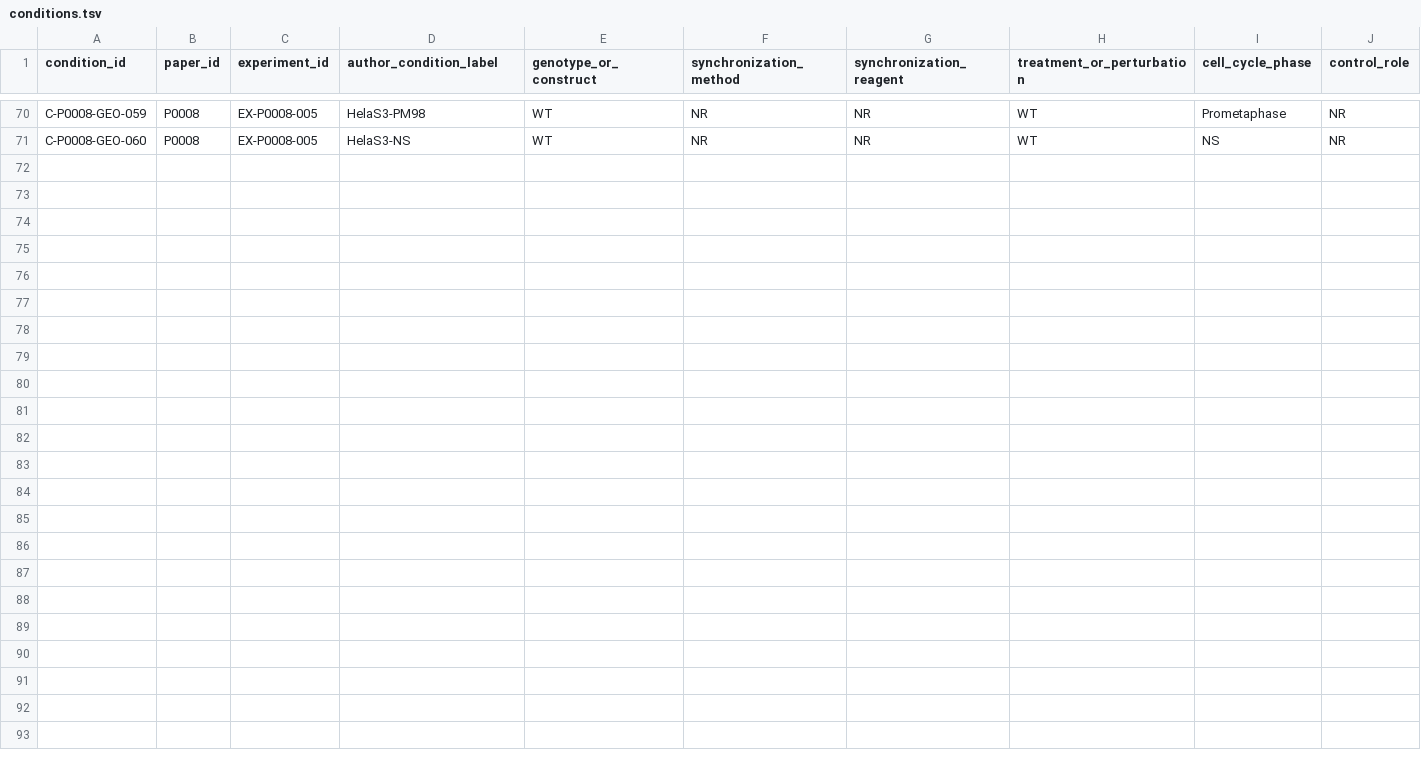
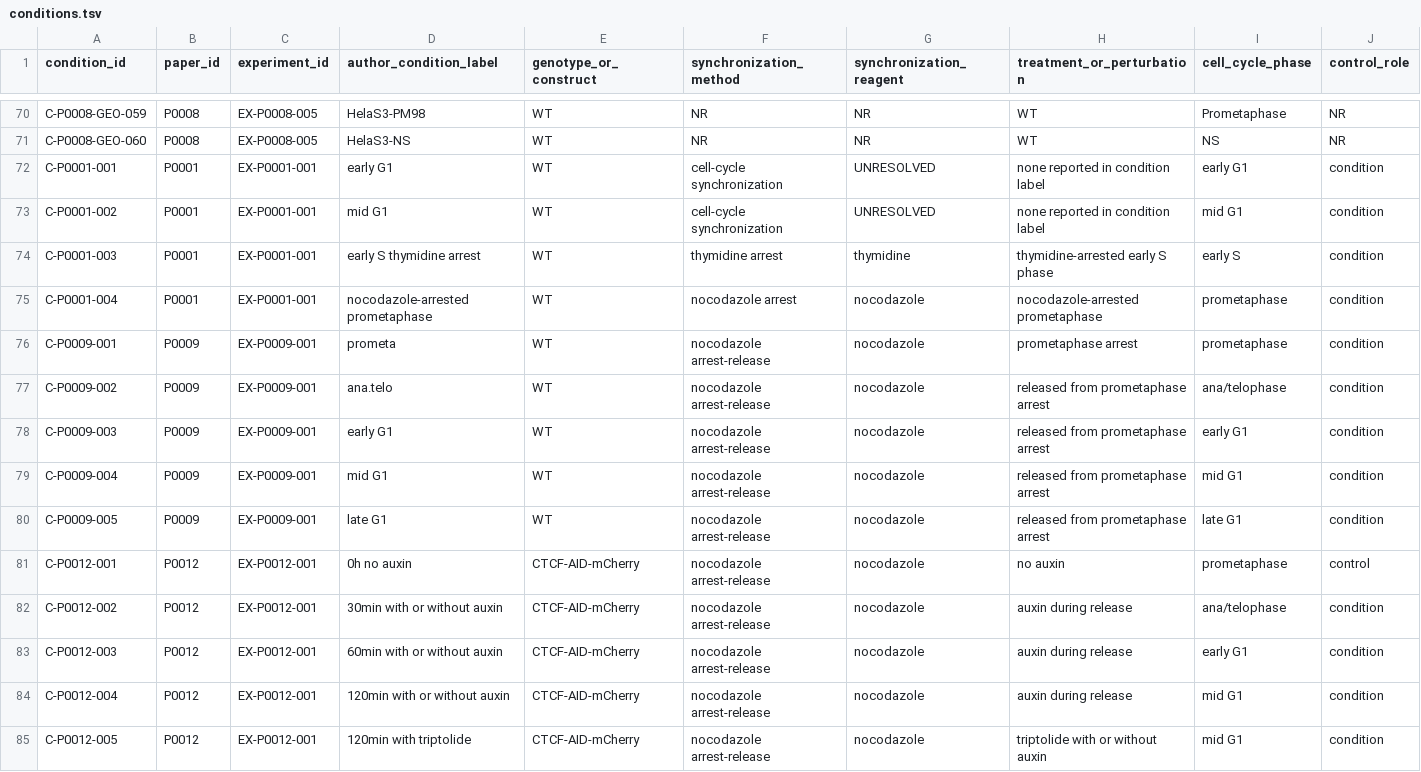
Before and after one commit to zhangtianmingxp/research_manage, a TSV file: data/interim/pilot/conditions.tsv, drawn as a sheet; only a part is shown, gaps mark what is left out; rows hold the shown columns only; the diff names each change by its address in the sheet, - before the commit and + after, or states it on an @@ line.

```diff
--- a/data/interim/pilot/conditions.tsv
+++ b/data/interim/pilot/conditions.tsv
+row 72: C-P0001-001 | P0001 | EX-P0001-001 | early G1 | WT | cell-cycle synchronization | UNRESOLVED | none reported in condition label | early G1 | condition
+row 73: C-P0001-002 | P0001 | EX-P0001-001 | mid G1 | WT | cell-cycle synchronization | UNRESOLVED | none reported in condition label | mid G1 | condition
+row 74: C-P0001-003 | P0001 | EX-P0001-001 | early S thymidine arrest | WT | thymidine arrest | thymidine | thymidine-arrested early S phase | early S | condition
+row 75: C-P0001-004 | P0001 | EX-P0001-001 | nocodazole-arrested prometaphase | WT | nocodazole arrest | nocodazole | nocodazole-arrested prometaphase | prometaphase | condition
+row 76: C-P0009-001 | P0009 | EX-P0009-001 | prometa | WT | nocodazole arrest-release | nocodazole | prometaphase arrest | prometaphase | condition
+row 77: C-P0009-002 | P0009 | EX-P0009-001 | ana.telo | WT | nocodazole arrest-release | nocodazole | released from prometaphase arrest | ana/telophase | condition
+row 78: C-P0009-003 | P0009 | EX-P0009-001 | early G1 | WT | nocodazole arrest-release | nocodazole | released from prometaphase arrest | early G1 | condition
+row 79: C-P0009-004 | P0009 | EX-P0009-001 | mid G1 | WT | nocodazole arrest-release | nocodazole | released from prometaphase arrest | mid G1 | condition
+row 80: C-P0009-005 | P0009 | EX-P0009-001 | late G1 | WT | nocodazole arrest-release | nocodazole | released from prometaphase arrest | late G1 | condition
+row 81: C-P0012-001 | P0012 | EX-P0012-001 | 0h no auxin | CTCF-AID-mCherry | nocodazole arrest-release | nocodazole | no auxin | prometaphase | control
+row 82: C-P0012-002 | P0012 | EX-P0012-001 | 30min with or without auxin | CTCF-AID-mCherry | nocodazole arrest-release | nocodazole | auxin during release | ana/telophase | condition
+row 83: C-P0012-003 | P0012 | EX-P0012-001 | 60min with or without auxin | CTCF-AID-mCherry | nocodazole arrest-release | nocodazole | auxin during release | early G1 | condition
+row 84: C-P0012-004 | P0012 | EX-P0012-001 | 120min with or without auxin | CTCF-AID-mCherry | nocodazole arrest-release | nocodazole | auxin during release | mid G1 | condition
+row 85: C-P0012-005 | P0012 | EX-P0012-001 | 120min with triptolide | CTCF-AID-mCherry | nocodazole arrest-release | nocodazole | triptolide with or without auxin | mid G1 | condition
```
Also changed, not shown: data/interim/pilot/accessions.tsv, data/interim/pilot/evidence.tsv, 28 other files.
